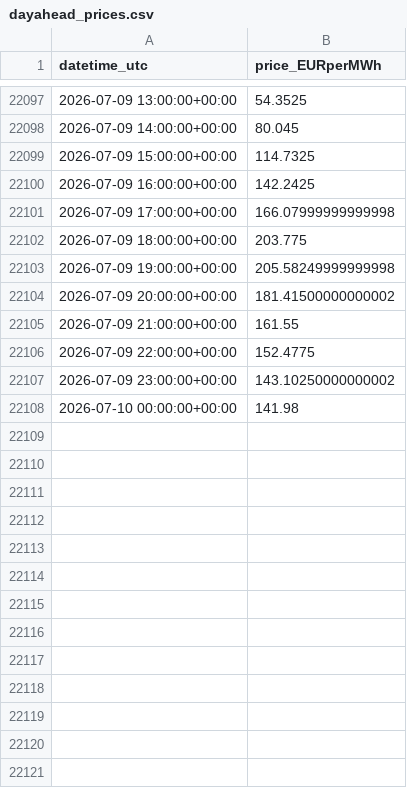
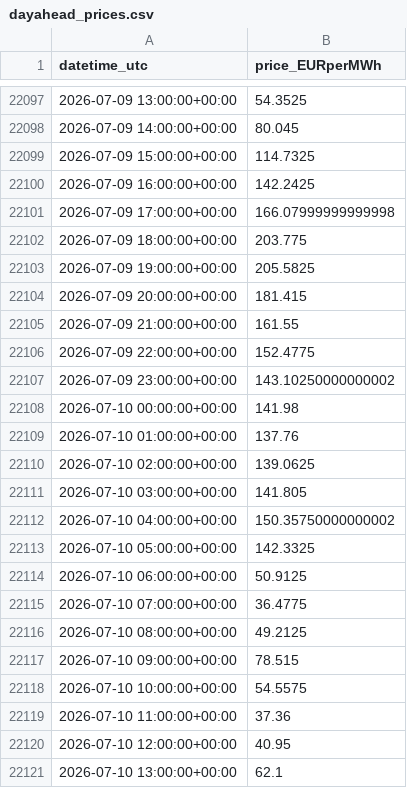
Before and after one commit to Taxiarchis135/greek-res-forecasting, a CSV file: data/dayahead_prices.csv, drawn as a sheet; only a part is shown, gaps mark what is left out; the diff covers the shown part only.

```diff
--- a/data/dayahead_prices.csv
+++ b/data/dayahead_prices.csv
@@ -22102,4 +22102,4 @@ datetime_utc,price_EURperMWh
 2026-07-09 18:00:00+00:00,203.775
-2026-07-09 19:00:00+00:00,205.58249999999998
-2026-07-09 20:00:00+00:00,181.41500000000002
+2026-07-09 19:00:00+00:00,205.5825
+2026-07-09 20:00:00+00:00,181.415
 2026-07-09 21:00:00+00:00,161.55
@@ -22108 +22108,14 @@ datetime_utc,price_EURperMWh
 2026-07-10 00:00:00+00:00,141.98
+2026-07-10 01:00:00+00:00,137.76
+2026-07-10 02:00:00+00:00,139.0625
+2026-07-10 03:00:00+00:00,141.805
+2026-07-10 04:00:00+00:00,150.35750000000002
+2026-07-10 05:00:00+00:00,142.3325
+2026-07-10 06:00:00+00:00,50.9125
+2026-07-10 07:00:00+00:00,36.4775
+2026-07-10 08:00:00+00:00,49.2125
+2026-07-10 09:00:00+00:00,78.515
+2026-07-10 10:00:00+00:00,54.5575
+2026-07-10 11:00:00+00:00,37.36
+2026-07-10 12:00:00+00:00,40.95
+2026-07-10 13:00:00+00:00,62.1
```
Also changed, not shown: 11 added rows and 3 edited cells elsewhere in this file, data/forecast_tomorrow.csv, 2 other files.
